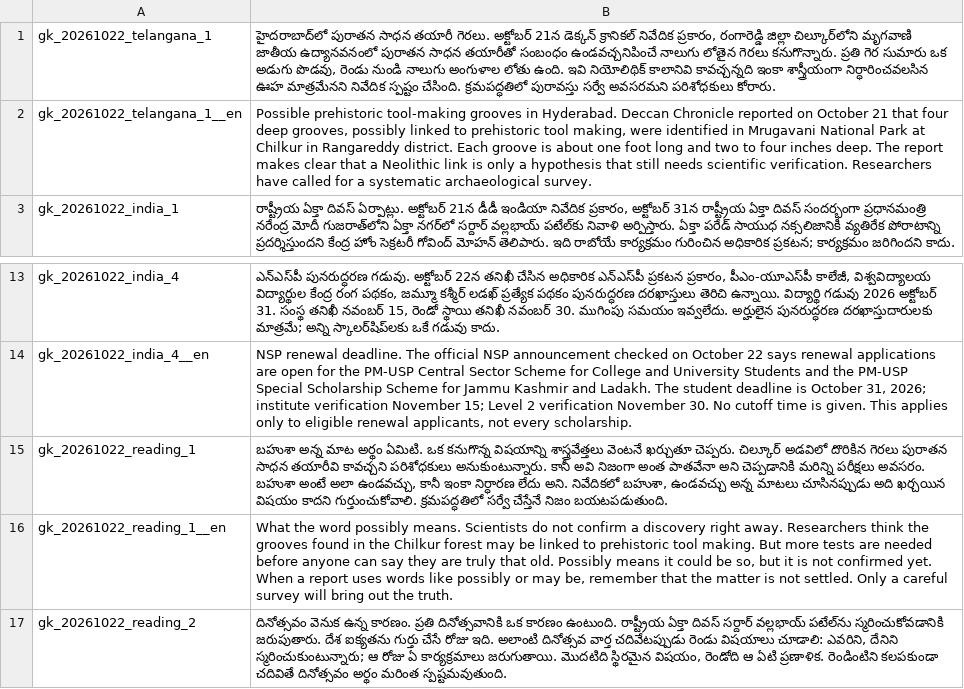
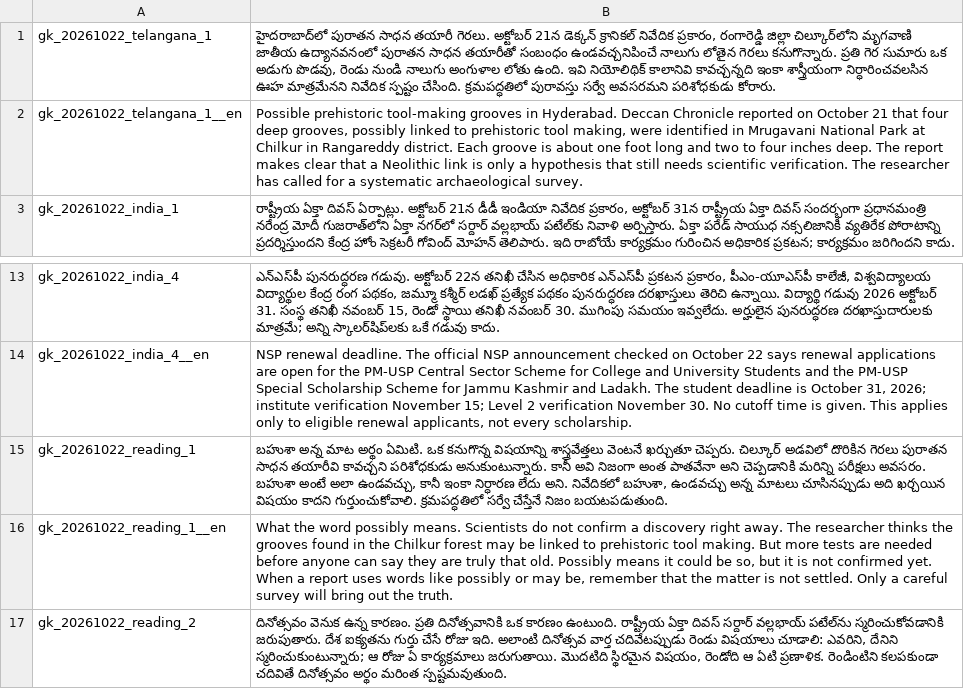
Before and after one commit to svofficials9999-collab/balloon-pop-maths, a TSV file: gkdaily/listen-20261022.tsv, drawn as a sheet; only a part is shown, gaps mark what is left out.

Commit message:
Update entries in listen-20261022.tsv

```diff
--- a/gkdaily/listen-20261022.tsv
+++ b/gkdaily/listen-20261022.tsv
@@ -1,3 +1,3 @@
-gk_20261022_telangana_1	హైదరాబాద్‌లో పురాతన సాధన తయారీ గెరలు. అక్టోబర్ 21న డెక్కన్ క్రానికల్ నివేదిక ప్రకారం, రంగారెడ్డి జిల్లా చిల్కూర్‌లోని మృగవాణి జాతీయ ఉద్యానవనంలో పురాతన సాధన తయారీతో సంబంధం ఉండవచ్చనిపించే నాలుగు లోతైన గెరలు కనుగొన్నారు. ప్రతి గెర సుమారు ఒక అడుగు పొడవు, రెండు నుండి నాలుగు అంగుళాల లోతు ఉంది. ఇవి నియోలిథిక్ కాలానివి కావచ్చన్నది ఇంకా శాస్త్రీయంగా నిర్ధారించవలసిన ఊహ మాత్రమేనని నివేదిక స్పష్టం చేసింది. క్రమపద్ధతిలో పురావస్తు సర్వే అవసరమని పరిశోధకులు కోరారు.
-gk_20261022_telangana_1__en	Possible prehistoric tool-making grooves in Hyderabad. Deccan Chronicle reported on October 21 that four deep grooves, possibly linked to prehistoric tool making, were identified in Mrugavani National Park at Chilkur in Rangareddy district. Each groove is about one foot long and two to four inches deep. The report makes clear that a Neolithic link is only a hypothesis that still needs scientific verification. Researchers have called for a systematic archaeological survey.
+gk_20261022_telangana_1	హైదరాబాద్‌లో పురాతన సాధన తయారీ గెరలు. అక్టోబర్ 21న డెక్కన్ క్రానికల్ నివేదిక ప్రకారం, రంగారెడ్డి జిల్లా చిల్కూర్‌లోని మృగవాణి జాతీయ ఉద్యానవనంలో పురాతన సాధన తయారీతో సంబంధం ఉండవచ్చనిపించే నాలుగు లోతైన గెరలు కనుగొన్నారు. ప్రతి గెర సుమారు ఒక అడుగు పొడవు, రెండు నుండి నాలుగు అంగుళాల లోతు ఉంది. ఇవి నియోలిథిక్ కాలానివి కావచ్చన్నది ఇంకా శాస్త్రీయంగా నిర్ధారించవలసిన ఊహ మాత్రమేనని నివేదిక స్పష్టం చేసింది. క్రమపద్ధతిలో పురావస్తు సర్వే అవసరమని పరిశోధకుడు కోరారు.
+gk_20261022_telangana_1__en	Possible prehistoric tool-making grooves in Hyderabad. Deccan Chronicle reported on October 21 that four deep grooves, possibly linked to prehistoric tool making, were identified in Mrugavani National Park at Chilkur in Rangareddy district. Each groove is about one foot long and two to four inches deep. The report makes clear that a Neolithic link is only a hypothesis that still needs scientific verification. The researcher has called for a systematic archaeological survey.
 gk_20261022_india_1	రాష్ట్రీయ ఏక్తా దివస్ ఏర్పాట్లు. అక్టోబర్ 21న డీడీ ఇండియా నివేదిక ప్రకారం, అక్టోబర్ 31న రాష్ట్రీయ ఏక్తా దివస్ సందర్భంగా ప్రధానమంత్రి నరేంద్ర మోదీ గుజరాత్‌లోని ఏక్తా నగర్‌లో సర్దార్ వల్లభాయ్ పటేల్‌కు నివాళి అర్పిస్తారు. ఏక్తా పరేడ్ సాయుధ నక్సలిజానికి వ్యతిరేక పోరాటాన్ని ప్రదర్శిస్తుందని కేంద్ర హోం సెక్రటరీ గోవింద్ మోహన్ తెలిపారు. ఇది రాబోయే కార్యక్రమం గురించిన అధికారిక ప్రకటన; కార్యక్రమం జరిగిందని కాదు.
@@ -14,4 +14,4 @@ gk_20261022_india_4	ఎన్‌ఎస్‌పీ పునరుద్ధర
 gk_20261022_india_4__en	NSP renewal deadline. The official NSP announcement checked on October 22 says renewal applications are open for the PM-USP Central Sector Scheme for College and University Students and the PM-USP Special Scholarship Scheme for Jammu Kashmir and Ladakh. The student deadline is October 31, 2026; institute verification November 15; Level 2 verification November 30. No cutoff time is given. This applies only to eligible renewal applicants, not every scholarship.
-gk_20261022_reading_1	బహుశా అన్న మాట అర్థం ఏమిటి. ఒక కనుగొన్న విషయాన్ని శాస్త్రవేత్తలు వెంటనే ఖర్చుతూ చెప్పరు. చిల్కూర్ అడవిలో దొరికిన గెరలు పురాతన సాధన తయారీవి కావచ్చని పరిశోధకులు అనుకుంటున్నారు. కానీ అవి నిజంగా అంత పాతవేనా అని చెప్పడానికి మరిన్ని పరీక్షలు అవసరం. బహుశా అంటే అలా ఉండవచ్చు, కానీ ఇంకా నిర్ధారణ లేదు అని. నివేదికలో బహుశా, ఉండవచ్చు అన్న మాటలు చూసినప్పుడు అది ఖర్చయిన విషయం కాదని గుర్తుంచుకోవాలి. క్రమపద్ధతిలో సర్వే చేస్తేనే నిజం బయటపడుతుంది.
-gk_20261022_reading_1__en	What the word possibly means. Scientists do not confirm a discovery right away. Researchers think the grooves found in the Chilkur forest may be linked to prehistoric tool making. But more tests are needed before anyone can say they are truly that old. Possibly means it could be so, but it is not confirmed yet. When a report uses words like possibly or may be, remember that the matter is not settled. Only a careful survey will bring out the truth.
+gk_20261022_reading_1	బహుశా అన్న మాట అర్థం ఏమిటి. ఒక కనుగొన్న విషయాన్ని శాస్త్రవేత్తలు వెంటనే ఖర్చుతూ చెప్పరు. చిల్కూర్ అడవిలో దొరికిన గెరలు పురాతన సాధన తయారీవి కావచ్చని పరిశోధకుడు అనుకుంటున్నారు. కానీ అవి నిజంగా అంత పాతవేనా అని చెప్పడానికి మరిన్ని పరీక్షలు అవసరం. బహుశా అంటే అలా ఉండవచ్చు, కానీ ఇంకా నిర్ధారణ లేదు అని. నివేదికలో బహుశా, ఉండవచ్చు అన్న మాటలు చూసినప్పుడు అది ఖర్చయిన విషయం కాదని గుర్తుంచుకోవాలి. క్రమపద్ధతిలో సర్వే చేస్తేనే నిజం బయటపడుతుంది.
+gk_20261022_reading_1__en	What the word possibly means. Scientists do not confirm a discovery right away. The researcher thinks the grooves found in the Chilkur forest may be linked to prehistoric tool making. But more tests are needed before anyone can say they are truly that old. Possibly means it could be so, but it is not confirmed yet. When a report uses words like possibly or may be, remember that the matter is not settled. Only a careful survey will bring out the truth.
 gk_20261022_reading_2	దినోత్సవం వెనుక ఉన్న కారణం. ప్రతి దినోత్సవానికి ఒక కారణం ఉంటుంది. రాష్ట్రీయ ఏక్తా దివస్ సర్దార్ వల్లభాయ్ పటేల్‌ను స్మరించుకోవడానికి జరుపుతారు. దేశ ఐక్యతను గుర్తు చేసే రోజు ఇది. అలాంటి దినోత్సవ వార్త చదివేటప్పుడు రెండు విషయాలు చూడాలి: ఎవరిని, దేనిని స్మరించుకుంటున్నారు; ఆ రోజు ఏ కార్యక్రమాలు జరుగుతాయి. మొదటిది స్థిరమైన విషయం, రెండోది ఆ ఏటి ప్రణాళిక. రెండింటిని కలపకుండా చదివితే దినోత్సవం అర్థం మరింత స్పష్టమవుతుంది.
```
